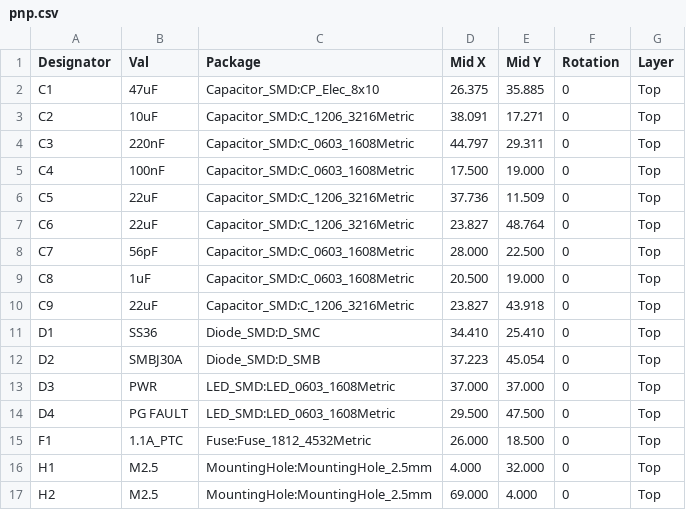
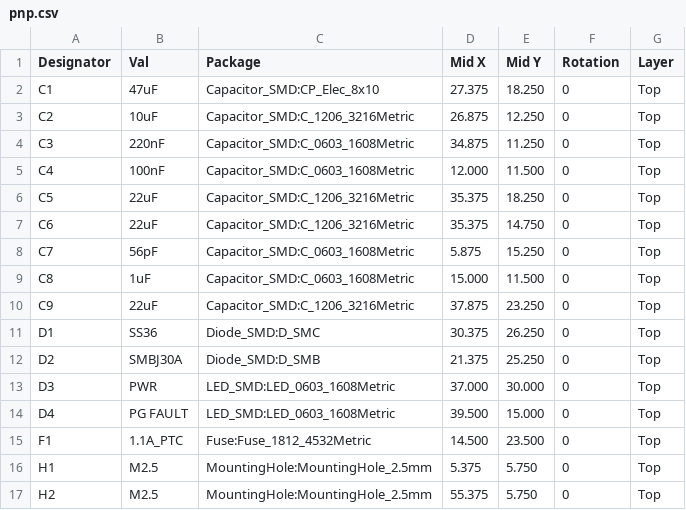
Before and after one commit to JeffMboya/synth, a CSV file: qualification/class-b/buck/kicad/pnp.csv, drawn as a sheet; only a part is shown; the diff covers the shown part only.

```diff
--- a/qualification/class-b/buck/kicad/pnp.csv
+++ b/qualification/class-b/buck/kicad/pnp.csv
@@ -1,17 +1,17 @@
 Designator,Val,Package,Mid X,Mid Y,Rotation,Layer
-"C1","47uF","Capacitor_SMD:CP_Elec_8x10",26.375,35.885,0,"Top"
-"C2","10uF","Capacitor_SMD:C_1206_3216Metric",38.091,17.271,0,"Top"
-"C3","220nF","Capacitor_SMD:C_0603_1608Metric",44.797,29.311,0,"Top"
-"C4","100nF","Capacitor_SMD:C_0603_1608Metric",17.500,19.000,0,"Top"
-"C5","22uF","Capacitor_SMD:C_1206_3216Metric",37.736,11.509,0,"Top"
-"C6","22uF","Capacitor_SMD:C_1206_3216Metric",23.827,48.764,0,"Top"
-"C7","56pF","Capacitor_SMD:C_0603_1608Metric",28.000,22.500,0,"Top"
-"C8","1uF","Capacitor_SMD:C_0603_1608Metric",20.500,19.000,0,"Top"
-"C9","22uF","Capacitor_SMD:C_1206_3216Metric",23.827,43.918,0,"Top"
-"D1","SS36","Diode_SMD:D_SMC",34.410,25.410,0,"Top"
-"D2","SMBJ30A","Diode_SMD:D_SMB",37.223,45.054,0,"Top"
-"D3","PWR","LED_SMD:LED_0603_1608Metric",37.000,37.000,0,"Top"
-"D4","PG FAULT","LED_SMD:LED_0603_1608Metric",29.500,47.500,0,"Top"
-"F1","1.1A_PTC","Fuse:Fuse_1812_4532Metric",26.000,18.500,0,"Top"
-"H1","M2.5","MountingHole:MountingHole_2.5mm",4.000,32.000,0,"Top"
-"H2","M2.5","MountingHole:MountingHole_2.5mm",69.000,4.000,0,"Top"
+"C1","47uF","Capacitor_SMD:CP_Elec_8x10",27.375,18.250,0,"Top"
+"C2","10uF","Capacitor_SMD:C_1206_3216Metric",26.875,12.250,0,"Top"
+"C3","220nF","Capacitor_SMD:C_0603_1608Metric",34.875,11.250,0,"Top"
+"C4","100nF","Capacitor_SMD:C_0603_1608Metric",12.000,11.500,0,"Top"
+"C5","22uF","Capacitor_SMD:C_1206_3216Metric",35.375,18.250,0,"Top"
+"C6","22uF","Capacitor_SMD:C_1206_3216Metric",35.375,14.750,0,"Top"
+"C7","56pF","Capacitor_SMD:C_0603_1608Metric",5.875,15.250,0,"Top"
+"C8","1uF","Capacitor_SMD:C_0603_1608Metric",15.000,11.500,0,"Top"
+"C9","22uF","Capacitor_SMD:C_1206_3216Metric",37.875,23.250,0,"Top"
+"D1","SS36","Diode_SMD:D_SMC",30.375,26.250,0,"Top"
+"D2","SMBJ30A","Diode_SMD:D_SMB",21.375,25.250,0,"Top"
+"D3","PWR","LED_SMD:LED_0603_1608Metric",37.000,30.000,0,"Top"
+"D4","PG FAULT","LED_SMD:LED_0603_1608Metric",39.500,15.000,0,"Top"
+"F1","1.1A_PTC","Fuse:Fuse_1812_4532Metric",14.500,23.500,0,"Top"
+"H1","M2.5","MountingHole:MountingHole_2.5mm",5.375,5.750,0,"Top"
+"H2","M2.5","MountingHole:MountingHole_2.5mm",55.375,5.750,0,"Top"
```
Also changed, not shown: 22 edited cells elsewhere in this file, 45 other files.
